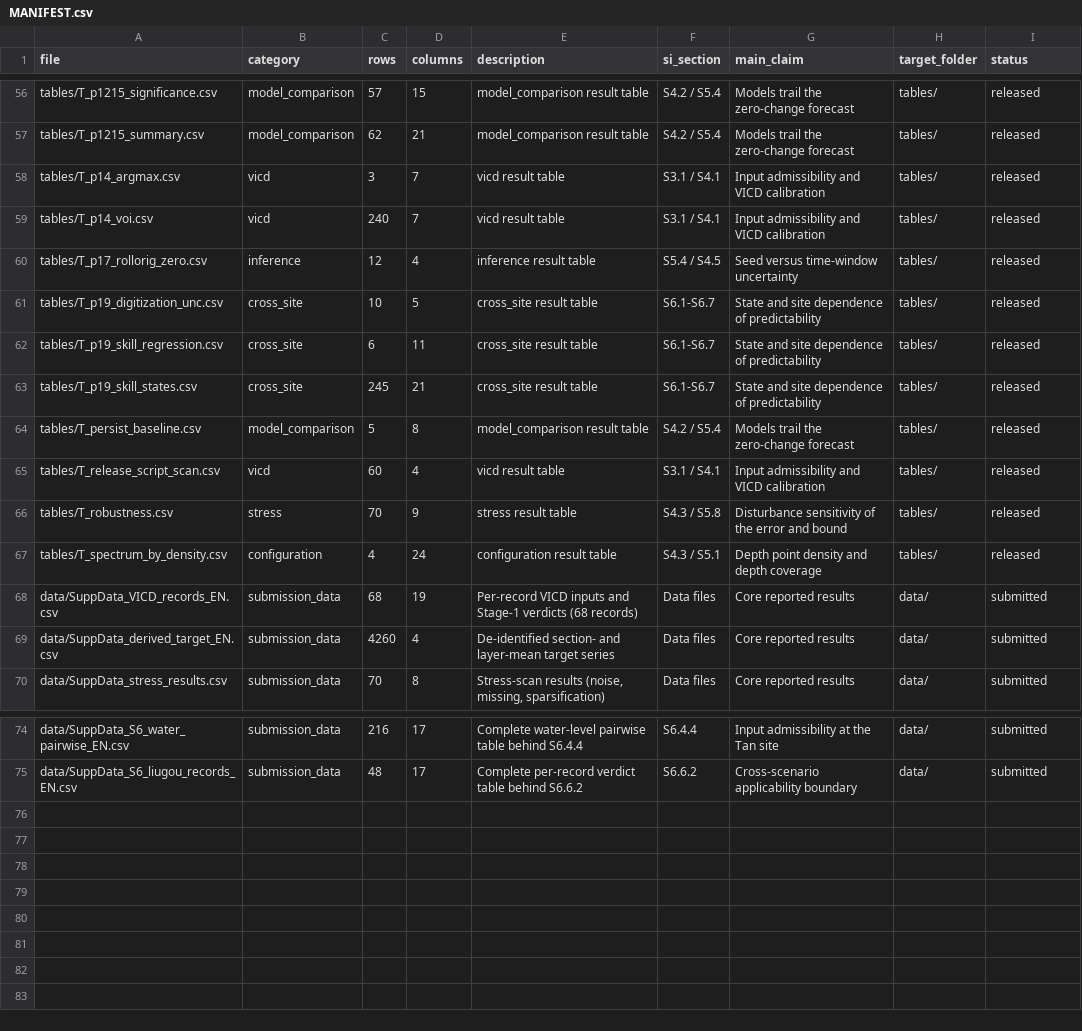
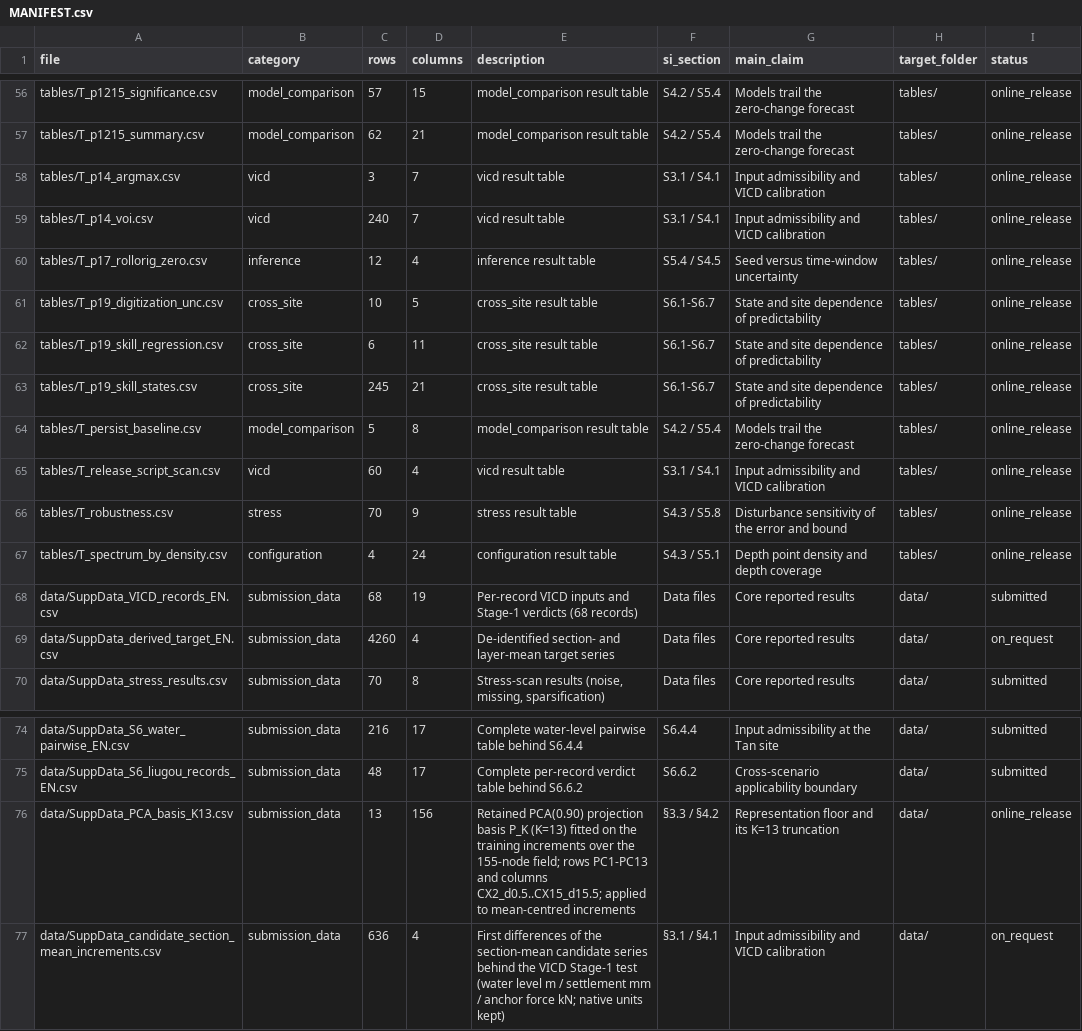
Before and after one commit to Vanessa-156/predictability-capacity-inclinometer, a CSV file: data/MANIFEST.csv, drawn as a sheet; only a part is shown, gaps mark what is left out; the diff covers the shown part only; the diff names each change by its address in the sheet, - before the commit and + after, or states it on an @@ line.

Commit message:
Withdraw the displacement target and candidate increments from the release
Remove SuppData_derived_target_EN.csv, publish the K=13 PCA basis that carries
the representation floor, and add the raw-target and combination-baseline tables
behind the revised Section 4.2 comparisons. Both withdrawn series are restated
as available from the corresponding author under a data-sharing agreement.

```diff
--- a/data/MANIFEST.csv
+++ b/data/MANIFEST.csv
-I56:I67 (status): released
+I56:I67 (status): online_release
-I69 (status): submitted
+I69 (status): on_request
+row 76: data/SuppData_PCA_basis_K13.csv | submission_data | 13 | 156 | Retained PCA(0.90) projection basis P_K (K=13) fitted on the training increments over the 155-node field; rows PC1-PC13 and columns CX2_d0.5..CX15_d15.5; applied to mean-centred increments | §3.3 / §4.2 | Representation floor and its K=13 truncation | data/ | online_release
+row 77: data/SuppData_candidate_section_mean_increments.csv | submission_data | 636 | 4 | First differences of the section-mean candidate series behind the VICD Stage-1 test (water level m / settlement mm / anchor force kN; native units kept) | §3.1 / §4.1 | Input admissibility and VICD calibration | data/ | on_request
```
Also changed, not shown: 51 edited cells elsewhere in this file, MANIFEST.csv, 6 other files.
